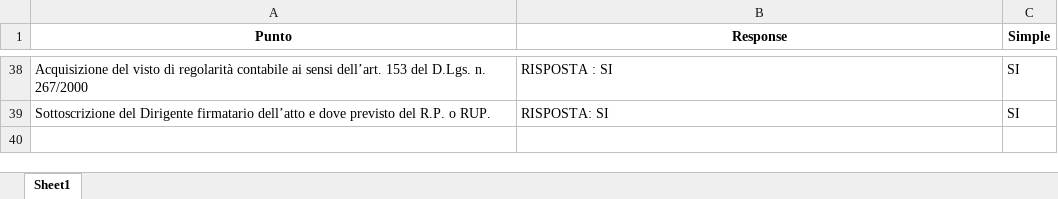
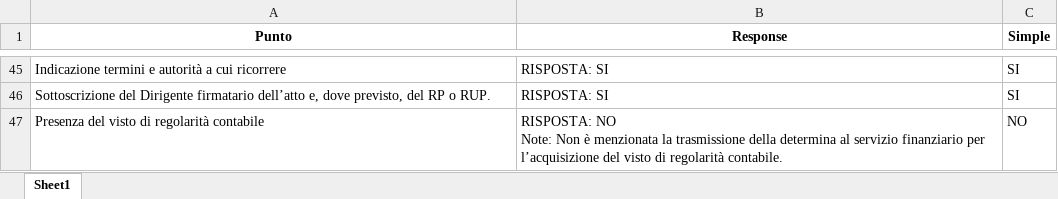
Before and after one commit to alessandropisent/Tesi_Magistrale, an Excel workbook: src/openai/Olbia_text/responses/mini_1/temp_1.0/DET_DETE_345_2025-response.xlsx, sheet Sheet1, drawn as a sheet; only a part is shown, gaps mark what is left out; values as stored, in another font and other column widths than the file's, no borders; addresses are those after the commit; ↵ is a line break in a cell; the diff covers the shown part only; the diff names each change by its address in the sheet, - before the commit and + after, or states it on an @@ line.

```diff
--- a/src/openai/Olbia_text/responses/mini_1/temp_1.0/DET_DETE_345_2025-response.xlsx (sheet Sheet1)
+++ b/src/openai/Olbia_text/responses/mini_1/temp_1.0/DET_DETE_345_2025-response.xlsx (sheet Sheet1)
-A45 (Punto): Acquisizione del visto di regolarità contabile ai sensi dell’art. 153 del D.Lgs. n. 267/2000
+A45 (Punto): Indicazione termini e autorità a cui ricorrere
-B45 (Response): RISPOSTA : SI
+B45 (Response): RISPOSTA: SI
-A46 (Punto): …firmatario dell’atto e dove previsto del R.P. o RUP.
+A46 (Punto): …firmatario dell’atto e, dove previsto, del RP o RUP.
+row 47: Presenza del visto di regolarità contabile | RISPOSTA: NO ↵ Note: Non è menzionata la trasmissione della determina al servizio finanziario per l’acquisizione del visto di regolarità contabile. | NO
```
Also changed, not shown: 20 added rows, 13 removed rows and 31 edited cells elsewhere in this sheet, src/openai/Olbia_text/responses/mini_1/temp_1.0/DET_DETE_3016_2024-response.xlsx, src/openai/Olbia_text/responses/mini_1/temp_1.0/DET_DETE_3191_2024-response.xlsx, 7 other files.
